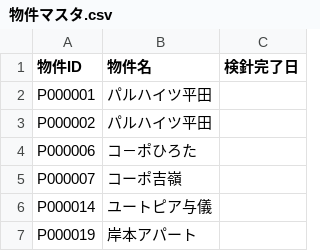
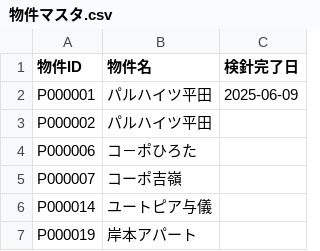
Before and after one commit to miya-c/LINE_app_project, a CSV file: csv/物件マスタ.csv, drawn as a sheet; only a part is shown.

```diff
--- a/csv/物件マスタ.csv
+++ b/csv/物件マスタ.csv
@@ -1,3 +1,3 @@
 物件ID,物件名,検針完了日
-P000001,パルハイツ平田,
+P000001,パルハイツ平田,2025-06-09
 P000002,パルハイツ平田,
```
Also changed, not shown: 3 other files.
